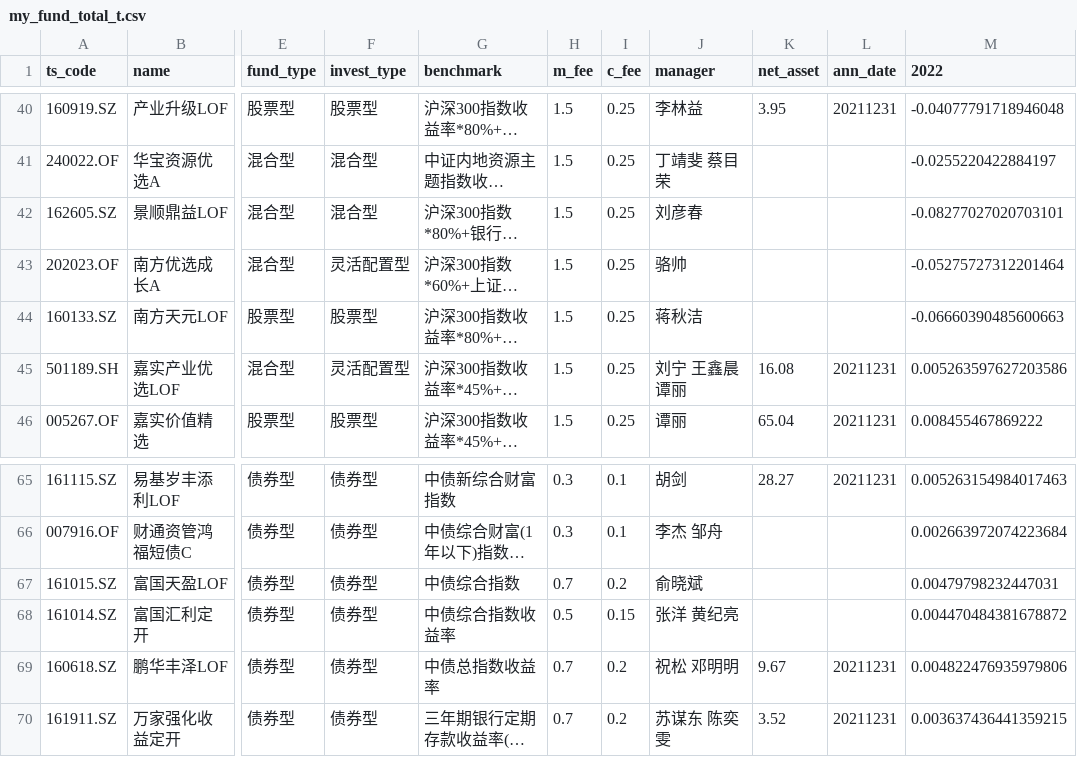
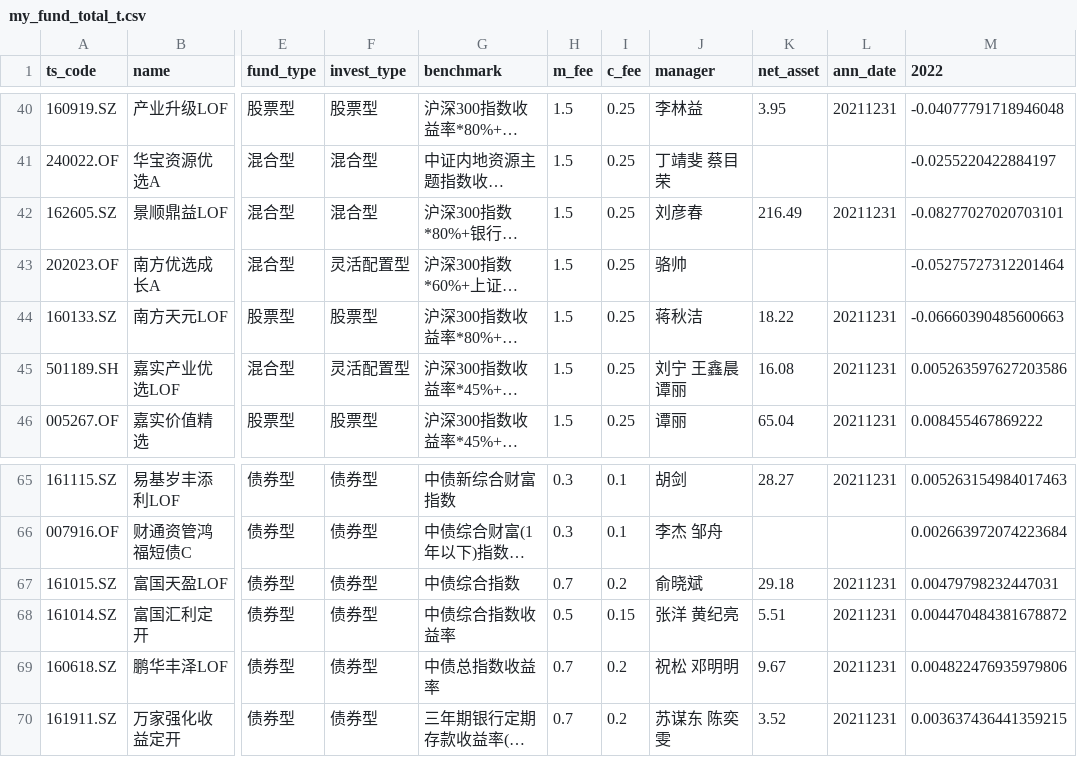
Before and after one commit to gin564319329/investment, a CSV file: rst_out/my_fund_total_t.csv, drawn as a sheet; only a part is shown, gaps mark what is left out; long unchanged cells end in …; the diff covers the shown part only; the diff names each change by its address in the sheet, - before the commit and + after, or states it on an @@ line.

```diff
--- a/rst_out/my_fund_total_t.csv
+++ b/rst_out/my_fund_total_t.csv
-K42 (net_asset): (empty)
+K42 (net_asset): 216.49
-L42 (ann_date): (empty)
+L42 (ann_date): 20211231
-K44 (net_asset): (empty)
+K44 (net_asset): 18.22
-L44 (ann_date): (empty)
+L44 (ann_date): 20211231
-K67 (net_asset): (empty)
+K67 (net_asset): 29.18
-L67:L68 (ann_date): (empty)
+L67:L68 (ann_date): 20211231
-K68 (net_asset): (empty)
+K68 (net_asset): 5.51
```
Also changed, not shown: 24 edited cells elsewhere in this file, 1 other file.
